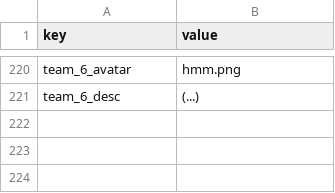
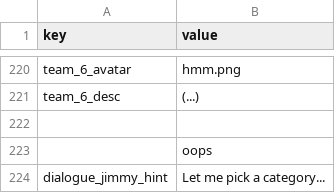
Before and after one commit to ri-ru/ADA-website, a CSV file: src/data/copy.csv, drawn as a sheet; only a part is shown, gaps mark what is left out.

```diff
--- a/src/data/copy.csv
+++ b/src/data/copy.csv
@@ -223 +223,4 @@ team_6_avatar,hmm.png
 team_6_desc,(...)
+,
+,oops
+dialogue_jimmy_hint,Let me pick a category...
```
Also changed, not shown: 1 other file.
